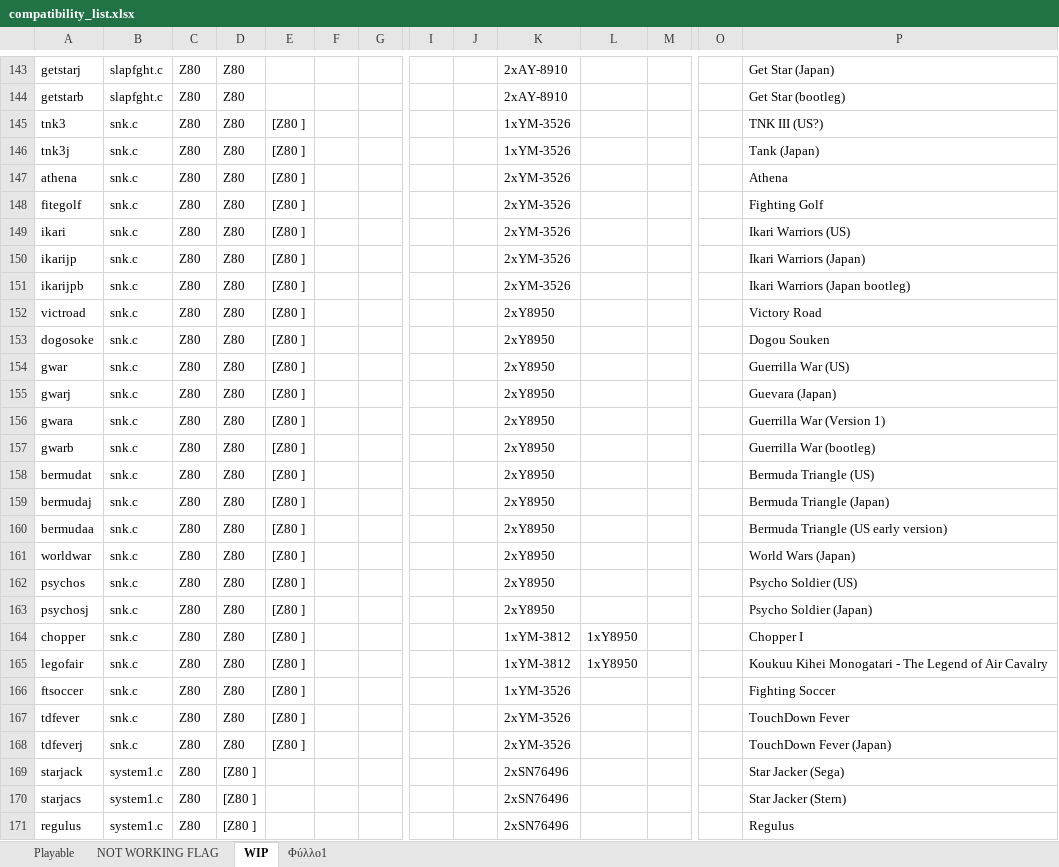
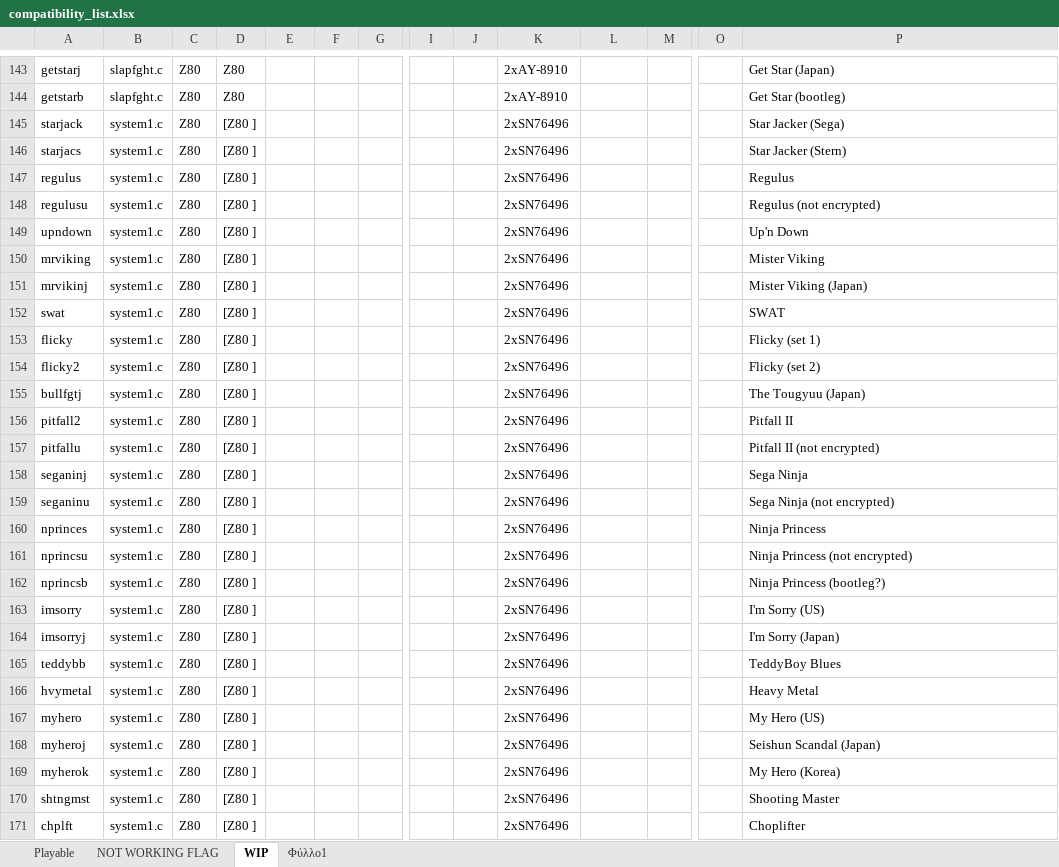
Before and after one commit to georgemoralis/arcadeflex-037b7-deprecated, an Excel workbook: compatibility_list.xlsx, sheet WIP, drawn as a sheet; only a part is shown, gaps mark what is left out; the shorter side is filled out with more unchanged rows; values as stored, in another font and other column widths than the file's, no borders; rows hold the shown columns only; the diff names each change by its address in the sheet, - before the commit and + after, or states it on an @@ line.

```diff
--- a/compatibility_list.xlsx (sheet WIP)
+++ b/compatibility_list.xlsx (sheet WIP)
-row 145: tnk3 | snk.c | Z80 | Z80 | [Z80 ] |  |  |  |  | 1xYM-3526 |  |  |  | TNK III (US?)
-row 146: tnk3j | snk.c | Z80 | Z80 | [Z80 ] |  |  |  |  | 1xYM-3526 |  |  |  | Tank (Japan)
-row 147: athena | snk.c | Z80 | Z80 | [Z80 ] |  |  |  |  | 2xYM-3526 |  |  |  | Athena
-row 148: fitegolf | snk.c | Z80 | Z80 | [Z80 ] |  |  |  |  | 2xYM-3526 |  |  |  | Fighting Golf
-row 149: ikari | snk.c | Z80 | Z80 | [Z80 ] |  |  |  |  | 2xYM-3526 |  |  |  | Ikari Warriors (US)
-row 150: ikarijp | snk.c | Z80 | Z80 | [Z80 ] |  |  |  |  | 2xYM-3526 |  |  |  | Ikari Warriors (Japan)
-row 151: ikarijpb | snk.c | Z80 | Z80 | [Z80 ] |  |  |  |  | 2xYM-3526 |  |  |  | Ikari Warriors (Japan bootleg)
-row 152: victroad | snk.c | Z80 | Z80 | [Z80 ] |  |  |  |  | 2xY8950 |  |  |  | Victory Road
-row 153: dogosoke | snk.c | Z80 | Z80 | [Z80 ] |  |  |  |  | 2xY8950 |  |  |  | Dogou Souken
-row 154: gwar | snk.c | Z80 | Z80 | [Z80 ] |  |  |  |  | 2xY8950 |  |  |  | Guerrilla War (US)
-row 155: gwarj | snk.c | Z80 | Z80 | [Z80 ] |  |  |  |  | 2xY8950 |  |  |  | Guevara (Japan)
-row 156: gwara | snk.c | Z80 | Z80 | [Z80 ] |  |  |  |  | 2xY8950 |  |  |  | Guerrilla War (Version 1)
-row 157: gwarb | snk.c | Z80 | Z80 | [Z80 ] |  |  |  |  | 2xY8950 |  |  |  | Guerrilla War (bootleg)
-row 158: bermudat | snk.c | Z80 | Z80 | [Z80 ] |  |  |  |  | 2xY8950 |  |  |  | Bermuda Triangle (US)
-row 159: bermudaj | snk.c | Z80 | Z80 | [Z80 ] |  |  |  |  | 2xY8950 |  |  |  | Bermuda Triangle (Japan)
-row 160: bermudaa | snk.c | Z80 | Z80 | [Z80 ] |  |  |  |  | 2xY8950 |  |  |  | Bermuda Triangle (US early version)
-row 161: worldwar | snk.c | Z80 | Z80 | [Z80 ] |  |  |  |  | 2xY8950 |  |  |  | World Wars (Japan)
-row 162: psychos | snk.c | Z80 | Z80 | [Z80 ] |  |  |  |  | 2xY8950 |  |  |  | Psycho Soldier (US)
-row 163: psychosj | snk.c | Z80 | Z80 | [Z80 ] |  |  |  |  | 2xY8950 |  |  |  | Psycho Soldier (Japan)
-row 164: chopper | snk.c | Z80 | Z80 | [Z80 ] |  |  |  |  | 1xYM-3812 | 1xY8950 |  |  | Chopper I
-row 165: legofair | snk.c | Z80 | Z80 | [Z80 ] |  |  |  |  | 1xYM-3812 | 1xY8950 |  |  | Koukuu Kihei Monogatari - The Legend of Air Cavalry
-row 166: ftsoccer | snk.c | Z80 | Z80 | [Z80 ] |  |  |  |  | 1xYM-3526 |  |  |  | Fighting Soccer
-row 167: tdfever | snk.c | Z80 | Z80 | [Z80 ] |  |  |  |  | 2xYM-3526 |  |  |  | TouchDown Fever
-row 168: tdfeverj | snk.c | Z80 | Z80 | [Z80 ] |  |  |  |  | 2xYM-3526 |  |  |  | TouchDown Fever (Japan)
```
Also changed, not shown: sheet Playable, sheet NOT WORKING FLAG, 34 other files.
